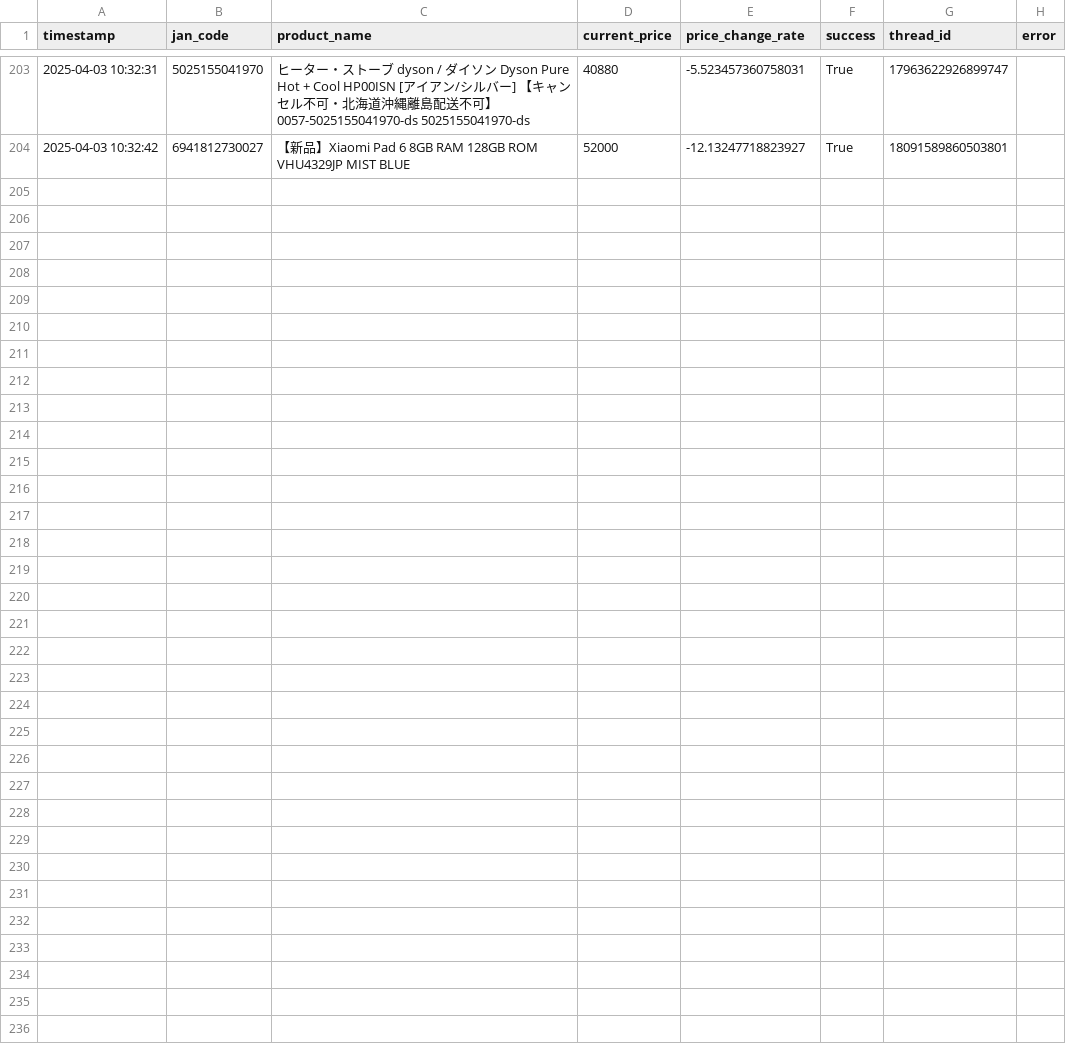
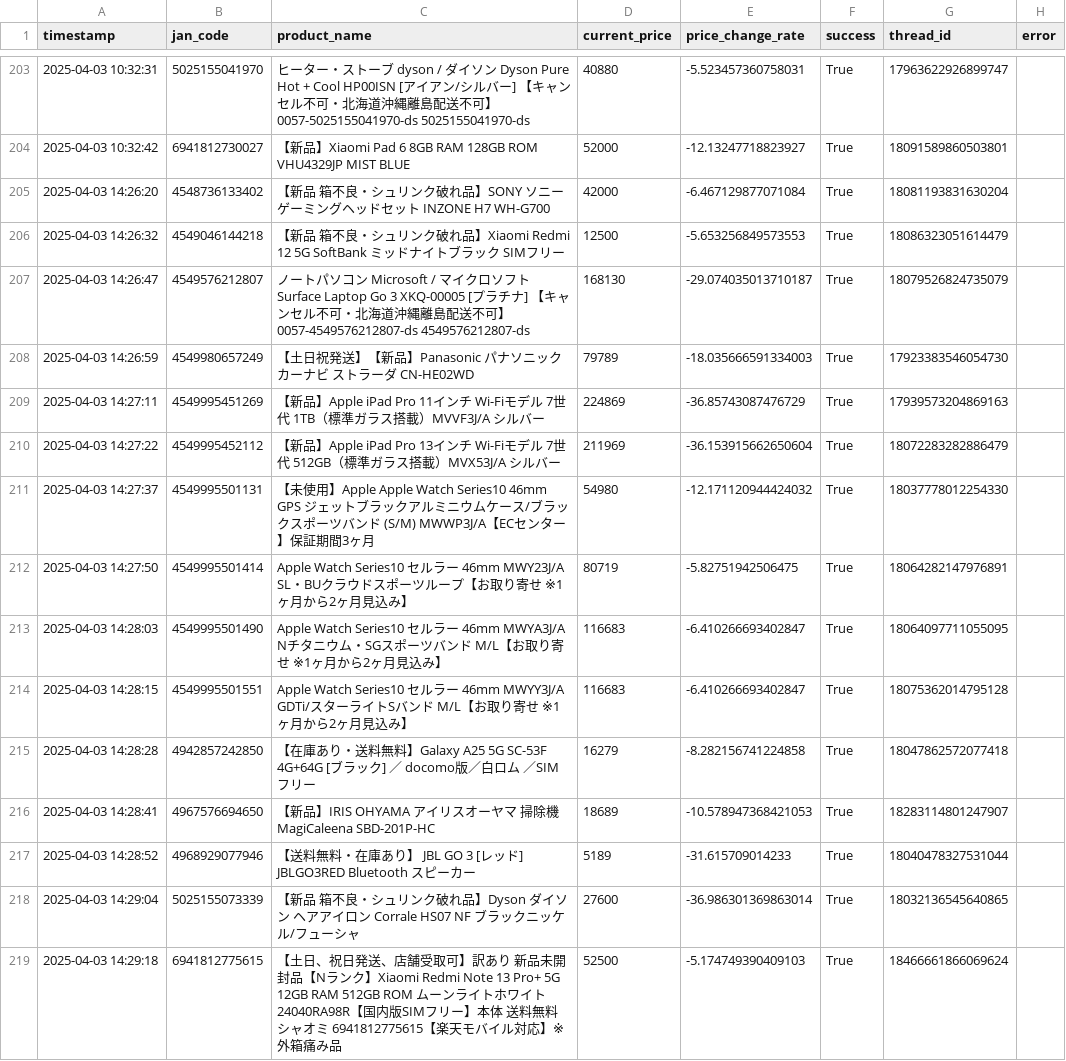
Before and after one commit to fucho777/rakuten-price-monitor, a CSV file: threads_posting_log.csv, drawn as a sheet; only a part is shown, gaps mark what is left out.

```diff
--- a/threads_posting_log.csv
+++ b/threads_posting_log.csv
@@ -204 +204,16 @@ timestamp,jan_code,product_name,current_price,price_change_rate,success,thread_i
 2025-04-03 10:32:42,6941812730027,【新品】Xiaomi Pad 6 8GB RAM 128GB ROM VHU4329JP MIST BLUE,52000,-12.13247718823927,True,18091589860503801,
+2025-04-03 14:26:20,4548736133402,【新品 箱不良・シュリンク破れ品】SONY ソニー ゲーミングヘッドセット INZONE H7 WH-G700,42000,-6.467129877071084,True,18081193831630204,
+2025-04-03 14:26:32,4549046144218,【新品 箱不良・シュリンク破れ品】Xiaomi Redmi 12 5G SoftBank ミッドナイトブラック SIMフリー,12500,-5.653256849573553,True,18086323051614479,
+2025-04-03 14:26:47,4549576212807,ノートパソコン Microsoft / マイクロソフト Surface Laptop Go 3 XKQ-00005 [プラチナ] 【キャンセル不可・北海道沖縄離島配送不可】 0057-4549576212807-ds 4549576212807-ds,168130,-29.074035013710187,True,18079526824735079,
+2025-04-03 14:26:59,4549980657249,【土日祝発送】【新品】Panasonic パナソニック カーナビ ストラーダ CN-HE02WD,79789,-18.035666591334003,True,17923383546054730,
+2025-04-03 14:27:11,4549995451269,【新品】Apple iPad Pro 11インチ Wi-Fiモデル 7世代 1TB（標準ガラス搭載）MVVF3J/A シルバー,224869,-36.85743087476729,True,17939573204869163,
+2025-04-03 14:27:22,4549995452112,【新品】Apple iPad Pro 13インチ Wi-Fiモデル 7世代 512GB（標準ガラス搭載）MVX53J/A シルバー,211969,-36.153915662650604,True,18072283282886479,
+2025-04-03 14:27:37,4549995501131,【未使用】Apple Apple Watch Series10 46mm GPS ジェットブラックアルミニウムケース/ブラックスポーツバンド (S/M) MWWP3J/A【ECセンター】保証期間3ヶ月,54980,-12.171120944424032,True,18037778012254330,
+2025-04-03 14:27:50,4549995501414,Apple Watch Series10 セルラー 46mm MWY23J/A SL・BUクラウドスポーツループ【お取り寄せ ※1ヶ月から2ヶ月見込み】,80719,-5.82751942506475,True,18064282147976891,
+2025-04-03 14:28:03,4549995501490,Apple Watch Series10 セルラー 46mm MWYA3J/A Nチタニウム・SGスポーツバンド M/L【お取り寄せ ※1ヶ月から2ヶ月見込み】,116683,-6.410266693402847,True,18064097711055095,
+2025-04-03 14:28:15,4549995501551,Apple Watch Series10 セルラー 46mm MWYY3J/A GDTi/スターライトSバンド M/L【お取り寄せ ※1ヶ月から2ヶ月見込み】,116683,-6.410266693402847,True,18075362014795128,
+2025-04-03 14:28:28,4942857242850,【在庫あり・送料無料】Galaxy A25 5G SC-53F 4G+64G [ブラック] ／ docomo版／白ロム ／SIMフリー,16279,-8.282156741224858,True,18047862572077418,
+2025-04-03 14:28:41,4967576694650,【新品】IRIS OHYAMA アイリスオーヤマ 掃除機 MagiCaleena SBD-201P-HC,18689,-10.578947368421053,True,18283114801247907,
+2025-04-03 14:28:52,4968929077946,【送料無料・在庫あり】 JBL GO 3 [レッド] JBLGO3RED Bluetooth スピーカー,5189,-31.615709014233,True,18040478327531044,
+2025-04-03 14:29:04,5025155073339,【新品 箱不良・シュリンク破れ品】Dyson ダイソン ヘアアイロン Corrale HS07 NF ブラックニッケル/フューシャ,27600,-36.986301369863014,True,18032136545640865,
+2025-04-03 14:29:18,6941812775615,【土日、祝日発送、店舗受取可】訳あり 新品未開封品【Nランク】Xiaomi Redmi Note 13 Pro+ 5G 12GB RAM 512GB ROM ムーンライトホワイト 24040RA98R【国内版SIMフリー】本体 送料無料 シャオミ 6941812775615【楽天モバイル対応】※外箱痛み品,52500,-5.174749390409103,True,18466661866069624,
```
Also changed, not shown: product_list.csv, 3 other files.
